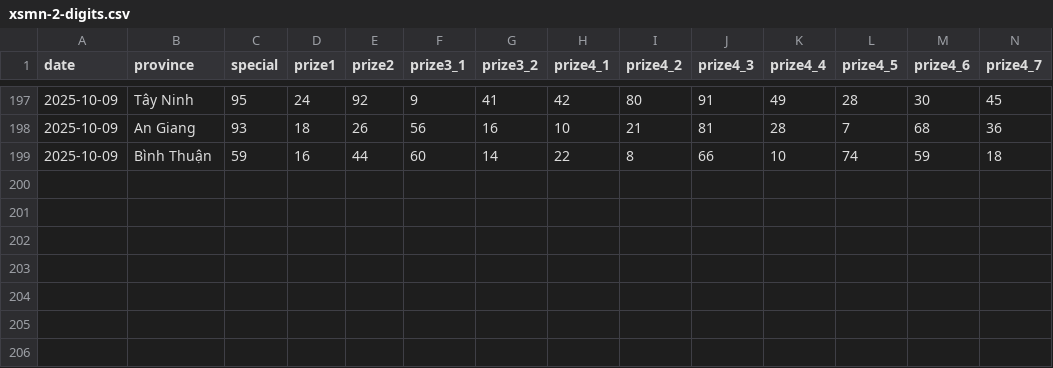
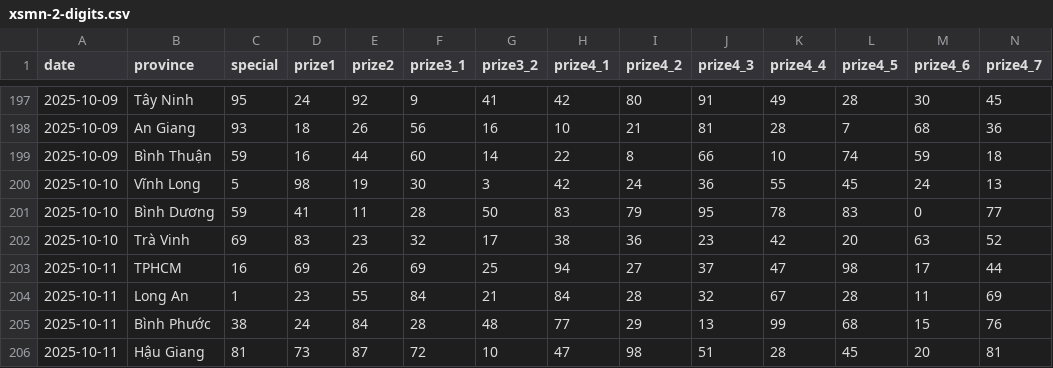
Before and after one commit to dyno-nexsoft/vietnam-lottery, a CSV file: data/xsmn-2-digits.csv, drawn as a sheet; only a part is shown, gaps mark what is left out; rows hold the shown columns only; the diff names each change by its address in the sheet, - before the commit and + after, or states it on an @@ line.

```diff
--- a/data/xsmn-2-digits.csv
+++ b/data/xsmn-2-digits.csv
+row 200: 2025-10-10 | Vĩnh Long | 5 | 98 | 19 | 30 | 3 | 42 | 24 | 36 | 55 | 45 | 24 | 13
+row 201: 2025-10-10 | Bình Dương | 59 | 41 | 11 | 28 | 50 | 83 | 79 | 95 | 78 | 83 | 0 | 77
+row 202: 2025-10-10 | Trà Vinh | 69 | 83 | 23 | 32 | 17 | 38 | 36 | 23 | 42 | 20 | 63 | 52
+row 203: 2025-10-11 | TPHCM | 16 | 69 | 26 | 69 | 25 | 94 | 27 | 37 | 47 | 98 | 17 | 44
+row 204: 2025-10-11 | Long An | 1 | 23 | 55 | 84 | 21 | 84 | 28 | 32 | 67 | 28 | 11 | 69
+row 205: 2025-10-11 | Bình Phước | 38 | 24 | 84 | 28 | 48 | 77 | 29 | 13 | 99 | 68 | 15 | 76
+row 206: 2025-10-11 | Hậu Giang | 81 | 73 | 87 | 72 | 10 | 47 | 98 | 51 | 28 | 45 | 20 | 81
```
Also changed, not shown: data/xsmn-sparse.csv, data/xsmn.csv, 8 other files.
